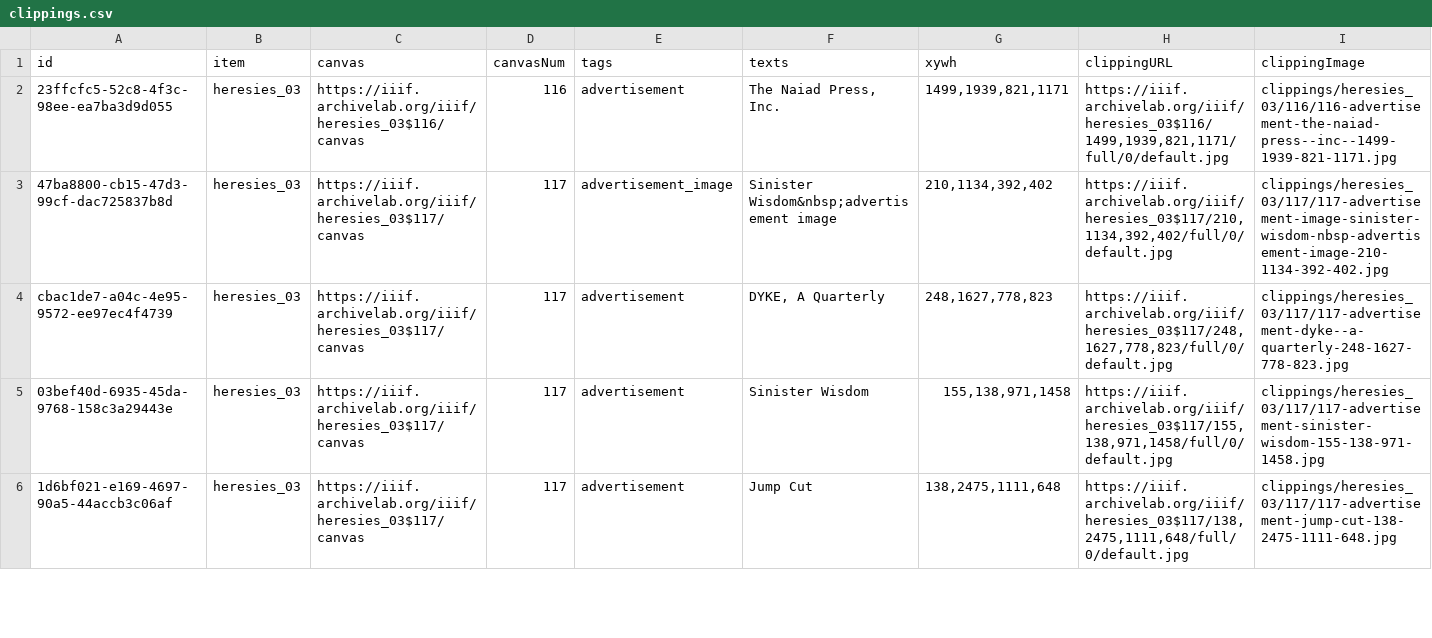
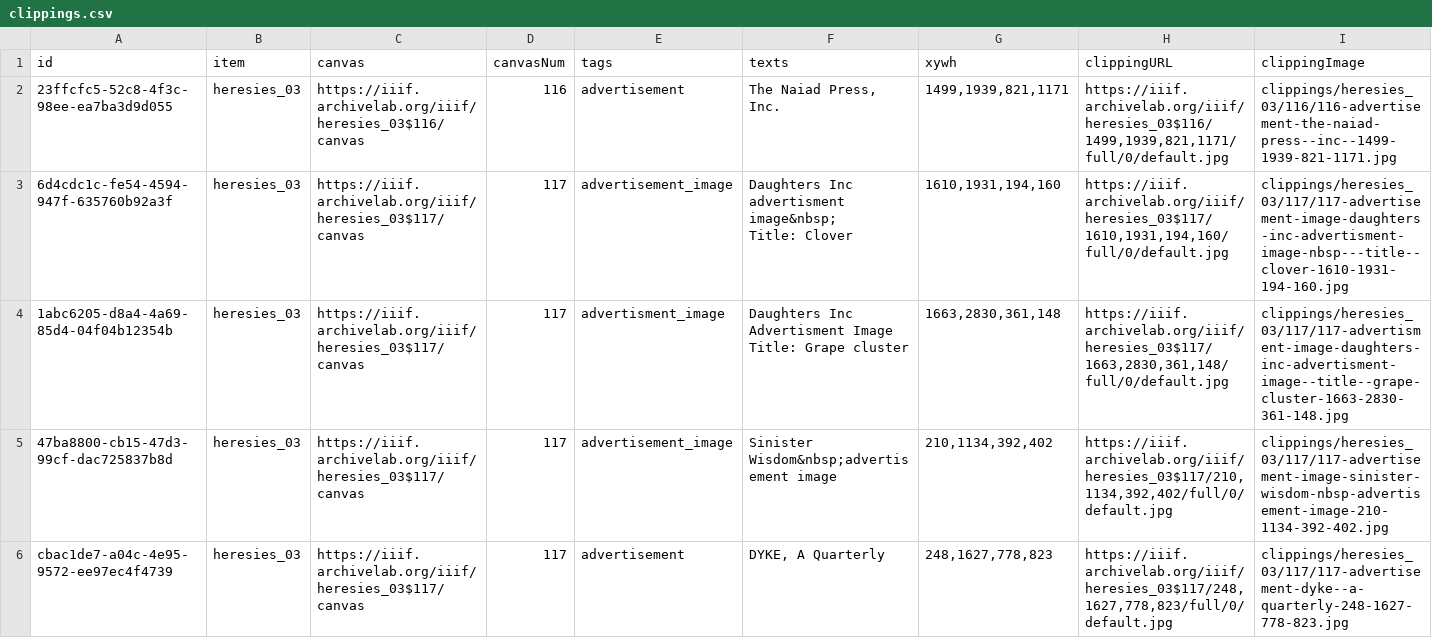
Before and after one commit to timothyarthur/annotate, a CSV file: clippings/heresies_03/clippings.csv, drawn as a sheet; only a part is shown; the shorter side is filled out with more unchanged rows.

Commit message:
added advertisment images for Daughters Inc. Issue 3 ad

```diff
--- a/clippings/heresies_03/clippings.csv
+++ b/clippings/heresies_03/clippings.csv
@@ -2,2 +2,6 @@ id,item,canvas,canvasNum,tags,texts,xywh,clippingURL,clippingImage
 23ffcfc5-52c8-4f3c-98ee-ea7ba3d9d055,heresies_03,https://iiif.archivelab.org/iiif/heresies_03$116/canvas,116,advertisement,"The Naiad Press, Inc.","1499,1939,821,1171","https://iiif.archivelab.org/iiif/heresies_03$116/1499,1939,821,1171/full/0/default.jpg",clippings/heresies_03/116/116-advertisement-the-naiad-press--inc--1499-1939-821-1171.jpg
+6d4cdc1c-fe54-4594-947f-635760b92a3f,heresies_03,https://iiif.archivelab.org/iiif/heresies_03$117/canvas,117,advertisement_image,"Daughters Inc advertisment image&nbsp;
+ Title: Clover","1610,1931,194,160","https://iiif.archivelab.org/iiif/heresies_03$117/1610,1931,194,160/full/0/default.jpg",clippings/heresies_03/117/117-advertisement-image-daughters-inc-advertisment-image-nbsp---title--clover-1610-1931-194-160.jpg
+1abc6205-d8a4-4a69-85d4-04f04b12354b,heresies_03,https://iiif.archivelab.org/iiif/heresies_03$117/canvas,117,advertisment_image,"Daughters Inc Advertisment Image
+ Title: Grape cluster","1663,2830,361,148","https://iiif.archivelab.org/iiif/heresies_03$117/1663,2830,361,148/full/0/default.jpg",clippings/heresies_03/117/117-advertisment-image-daughters-inc-advertisment-image--title--grape-cluster-1663-2830-361-148.jpg
 47ba8800-cb15-47d3-99cf-dac725837b8d,heresies_03,https://iiif.archivelab.org/iiif/heresies_03$117/canvas,117,advertisement_image,Sinister Wisdom&nbsp;advertisement image,"210,1134,392,402","https://iiif.archivelab.org/iiif/heresies_03$117/210,1134,392,402/full/0/default.jpg",clippings/heresies_03/117/117-advertisement-image-sinister-wisdom-nbsp-advertisement-image-210-1134-392-402.jpg
```
Also changed, not shown: 1 other file.
